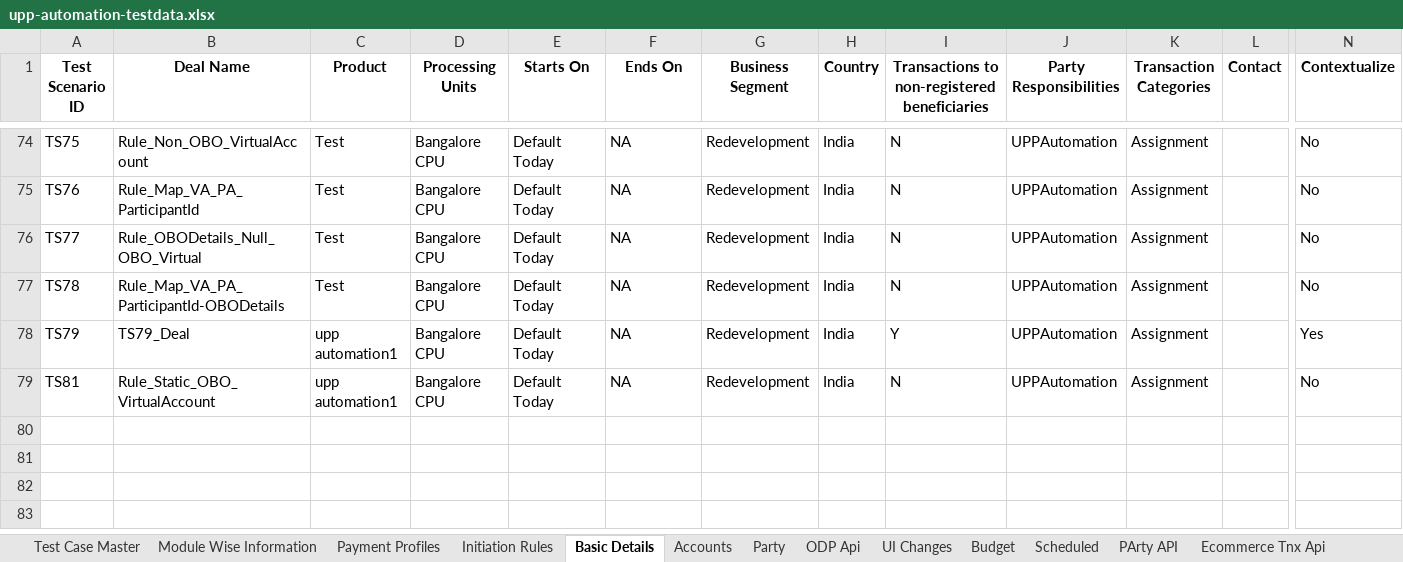
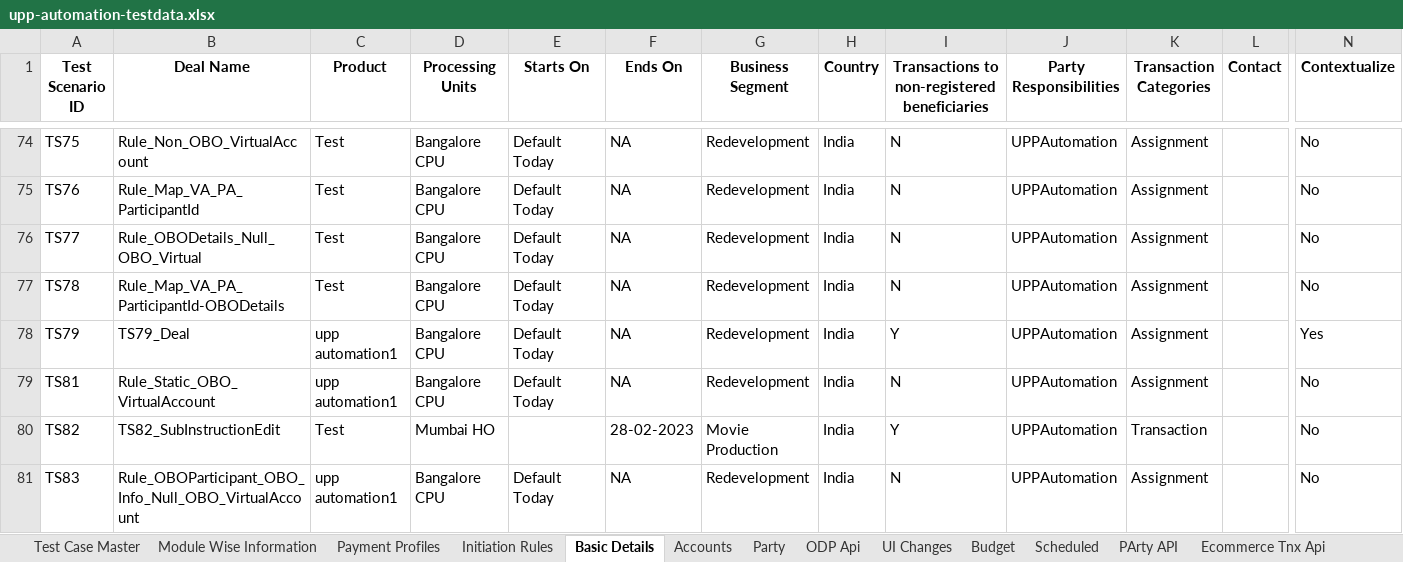
Before and after one commit to deepakdude938/upp, an Excel workbook: src/main/resources/upp-automation-testdata.xlsx, sheet Basic Details, drawn as a sheet; only a part is shown, gaps mark what is left out; values as stored, in another font and other column widths than the file's, no borders; charts and pictures not drawn; rows hold the shown columns only; the diff names each change by its address in the sheet, - before the commit and + after, or states it on an @@ line.

```diff
--- a/src/main/resources/upp-automation-testdata.xlsx (sheet Basic Details)
+++ b/src/main/resources/upp-automation-testdata.xlsx (sheet Basic Details)
+row 80: TS82 | TS82_SubInstructionEdit | Test | Mumbai HO |  | 28-02-2023 | Movie Production | India | Y | UPPAutomation | Transaction |  | No
+row 81: TS83 | Rule_OBOParticipant_OBO_Info_Null_OBO_VirtualAccount | upp automation1 | Bangalore CPU | Default Today | NA | Redevelopment | India | N | UPPAutomation | Assignment |  | No
```
Also changed, not shown: sheet Test Case Master, sheet Scheduled, sheet Party, sheet Accounts, sheet ODP Api, sheet Initiation Rules, src/main/resources/BulkEcomm.xlsx, 18 other files.
